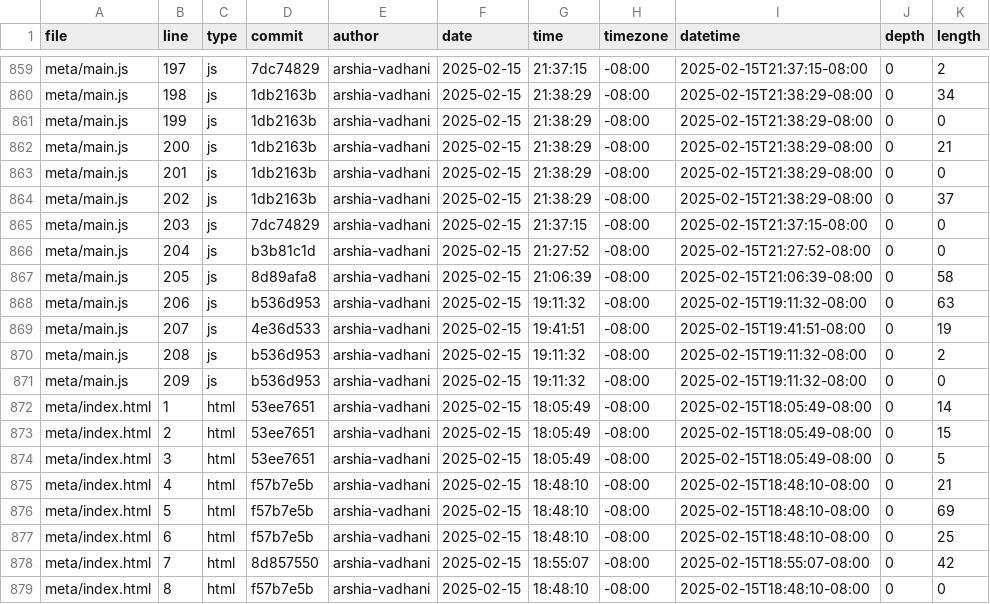
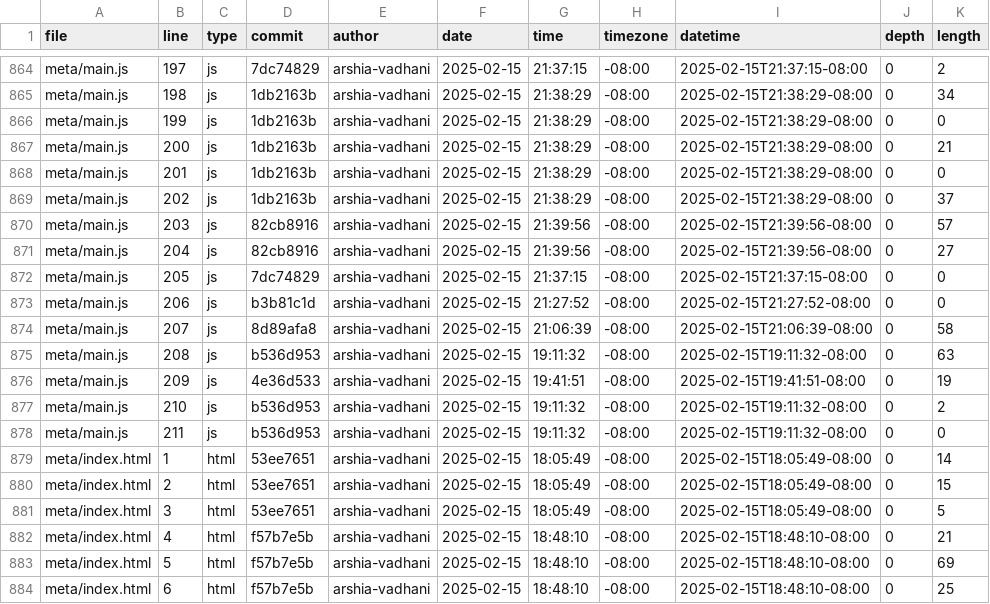
Before and after one commit to arshia-vadhani/portfolio, a CSV file: meta/loc.csv, drawn as a sheet; only a part is shown, gaps mark what is left out; the shorter side is filled out with more unchanged rows; the diff covers the shown part only.

```diff
--- a/meta/loc.csv
+++ b/meta/loc.csv
@@ -864,9 +869,11 @@ meta/main.js,201,js,1db2163b,arshia-vadhani,2025-02-15,21:38:29,-08:00,2025-02-1
 meta/main.js,202,js,1db2163b,arshia-vadhani,2025-02-15,21:38:29,-08:00,2025-02-15T21:38:29-08:00,0,37
-meta/main.js,203,js,7dc74829,arshia-vadhani,2025-02-15,21:37:15,-08:00,2025-02-15T21:37:15-08:00,0,0
-meta/main.js,204,js,b3b81c1d,arshia-vadhani,2025-02-15,21:27:52,-08:00,2025-02-15T21:27:52-08:00,0,0
-meta/main.js,205,js,8d89afa8,arshia-vadhani,2025-02-15,21:06:39,-08:00,2025-02-15T21:06:39-08:00,0,58
-meta/main.js,206,js,b536d953,arshia-vadhani,2025-02-15,19:11:32,-08:00,2025-02-15T19:11:32-08:00,0,63
-meta/main.js,207,js,4e36d533,arshia-vadhani,2025-02-15,19:41:51,-08:00,2025-02-15T19:41:51-08:00,0,19
-meta/main.js,208,js,b536d953,arshia-vadhani,2025-02-15,19:11:32,-08:00,2025-02-15T19:11:32-08:00,0,2
-meta/main.js,209,js,b536d953,arshia-vadhani,2025-02-15,19:11:32,-08:00,2025-02-15T19:11:32-08:00,0,0
+meta/main.js,203,js,82cb8916,arshia-vadhani,2025-02-15,21:39:56,-08:00,2025-02-15T21:39:56-08:00,0,57
+meta/main.js,204,js,82cb8916,arshia-vadhani,2025-02-15,21:39:56,-08:00,2025-02-15T21:39:56-08:00,0,27
+meta/main.js,205,js,7dc74829,arshia-vadhani,2025-02-15,21:37:15,-08:00,2025-02-15T21:37:15-08:00,0,0
+meta/main.js,206,js,b3b81c1d,arshia-vadhani,2025-02-15,21:27:52,-08:00,2025-02-15T21:27:52-08:00,0,0
+meta/main.js,207,js,8d89afa8,arshia-vadhani,2025-02-15,21:06:39,-08:00,2025-02-15T21:06:39-08:00,0,58
+meta/main.js,208,js,b536d953,arshia-vadhani,2025-02-15,19:11:32,-08:00,2025-02-15T19:11:32-08:00,0,63
+meta/main.js,209,js,4e36d533,arshia-vadhani,2025-02-15,19:41:51,-08:00,2025-02-15T19:41:51-08:00,0,19
+meta/main.js,210,js,b536d953,arshia-vadhani,2025-02-15,19:11:32,-08:00,2025-02-15T19:11:32-08:00,0,2
+meta/main.js,211,js,b536d953,arshia-vadhani,2025-02-15,19:11:32,-08:00,2025-02-15T19:11:32-08:00,0,0
 meta/index.html,1,html,53ee7651,arshia-vadhani,2025-02-15,18:05:49,-08:00,2025-02-15T18:05:49-08:00,0,14
```
Also changed, not shown: 5 added rows and 61 edited cells elsewhere in this file.
